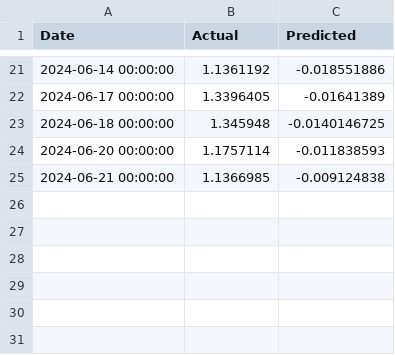
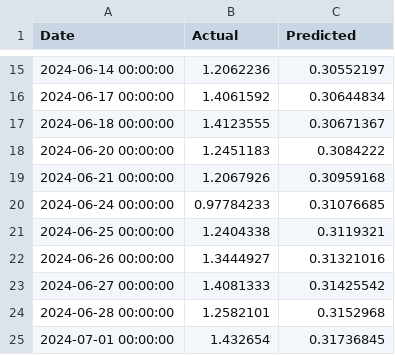
Before and after one commit to davialmeida135/Stocks-Machine-Learning, a CSV file: code5/metrics.csv, drawn as a sheet; only a part is shown, gaps mark what is left out; the diff covers the shown part only.

```diff
--- a/code5/metrics.csv
+++ b/code5/metrics.csv
@@ -21,5 +15,11 @@ Date,Actual,Predicted
-2024-06-14 00:00:00,1.1361192,-0.018551886
-2024-06-17 00:00:00,1.3396405,-0.01641389
-2024-06-18 00:00:00,1.345948,-0.0140146725
-2024-06-20 00:00:00,1.1757114,-0.011838593
-2024-06-21 00:00:00,1.1366985,-0.009124838
+2024-06-14 00:00:00,1.2062236,0.30552197
+2024-06-17 00:00:00,1.4061592,0.30644834
+2024-06-18 00:00:00,1.4123555,0.30671367
+2024-06-20 00:00:00,1.2451183,0.3084222
+2024-06-21 00:00:00,1.2067926,0.30959168
+2024-06-24 00:00:00,0.97784233,0.31076685
+2024-06-25 00:00:00,1.2404338,0.3119321
+2024-06-26 00:00:00,1.3444927,0.31321016
+2024-06-27 00:00:00,1.4081333,0.31425542
+2024-06-28 00:00:00,1.2582101,0.3152968
+2024-07-01 00:00:00,1.432654,0.31736845
```
Also changed, not shown: 6 removed rows and 26 edited cells elsewhere in this file, 10 other files.
